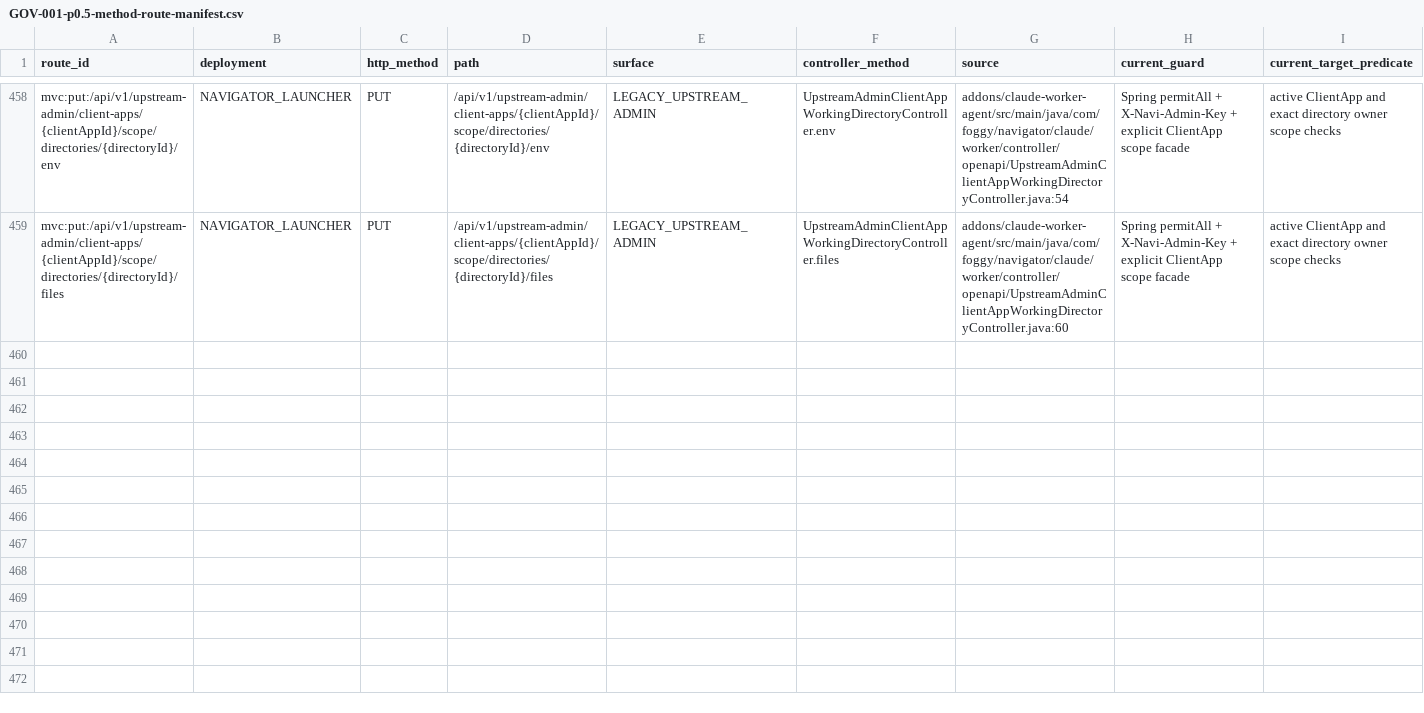
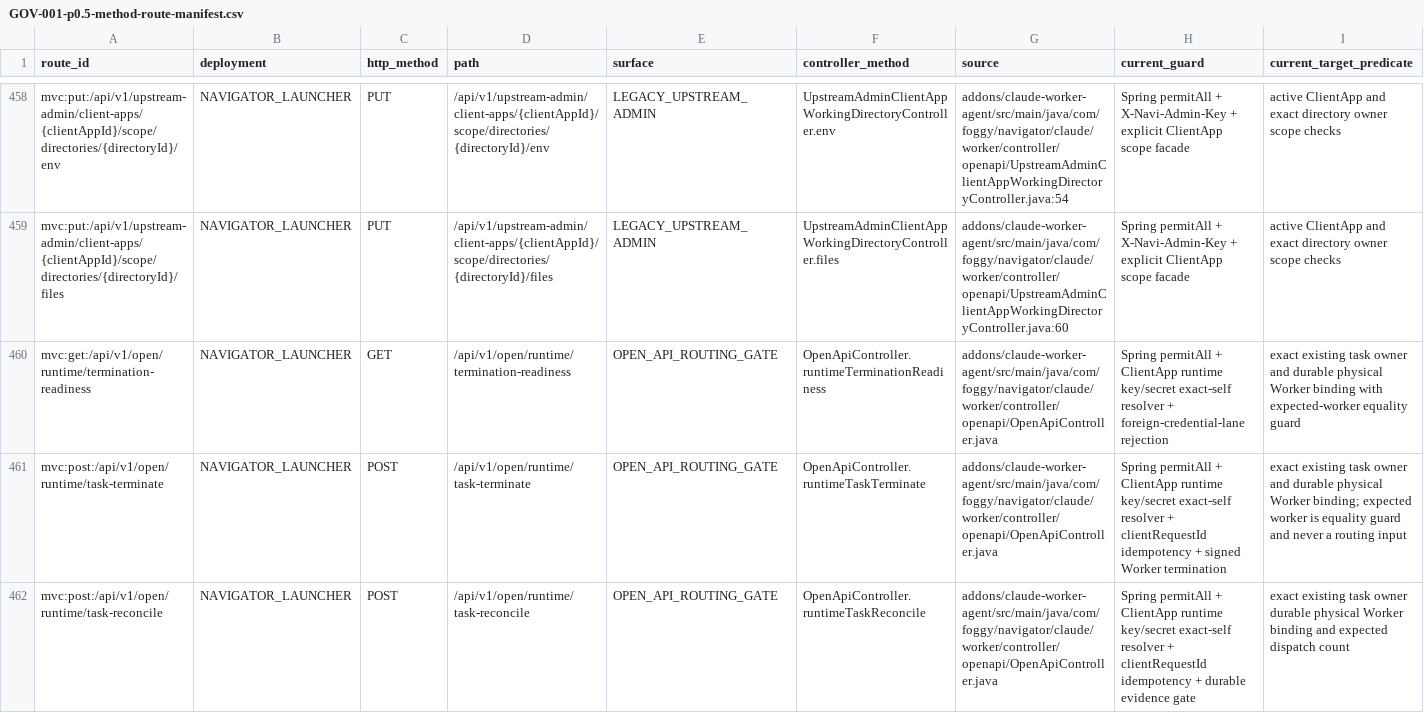
Before and after one commit to foggy-projects/Foggy-Navigator, a CSV file: docs/version-tracker/1.4.3-SNAPSHOT/evidence/GOV-001-p0.5-method-route-manifest.csv, drawn as a sheet; only a part is shown, gaps mark what is left out; rows hold the shown columns only; the diff names each change by its address in the sheet, - before the commit and + after, or states it on an @@ line.

Commit message:
feat(runtime): add auditable task closure

```diff
--- a/docs/version-tracker/1.4.3-SNAPSHOT/evidence/GOV-001-p0.5-method-route-manifest.csv
+++ b/docs/version-tracker/1.4.3-SNAPSHOT/evidence/GOV-001-p0.5-method-route-manifest.csv
+row 460: mvc:get:/api/v1/open/runtime/termination-readiness | NAVIGATOR_LAUNCHER | GET | /api/v1/open/runtime/termination-readiness | OPEN_API_ROUTING_GATE | OpenApiController.runtimeTerminationReadiness | addons/claude-worker-agent/src/main/java/com/foggy/navigator/claude/worker/controller/openapi/OpenApiController.java | Spring permitAll + ClientApp runtime key/secret exact-self resolver + foreign-credential-lane rejection | exact existing task owner and durable physical Worker binding with expected-worker equality guard
+row 461: mvc:post:/api/v1/open/runtime/task-terminate | NAVIGATOR_LAUNCHER | POST | /api/v1/open/runtime/task-terminate | OPEN_API_ROUTING_GATE | OpenApiController.runtimeTaskTerminate | addons/claude-worker-agent/src/main/java/com/foggy/navigator/claude/worker/controller/openapi/OpenApiController.java | Spring permitAll + ClientApp runtime key/secret exact-self resolver + clientRequestId idempotency + signed Worker termination | exact existing task owner and durable physical Worker binding; expected worker is equality guard and never a routing input
+row 462: mvc:post:/api/v1/open/runtime/task-reconcile | NAVIGATOR_LAUNCHER | POST | /api/v1/open/runtime/task-reconcile | OPEN_API_ROUTING_GATE | OpenApiController.runtimeTaskReconcile | addons/claude-worker-agent/src/main/java/com/foggy/navigator/claude/worker/controller/openapi/OpenApiController.java | Spring permitAll + ClientApp runtime key/secret exact-self resolver + clientRequestId idempotency + durable evidence gate | exact existing task owner durable physical Worker binding and expected dispatch count
```
Also changed, not shown: navigator-common/src/main/resources/authorization/route-manifest-v1.csv, 41 other files.
